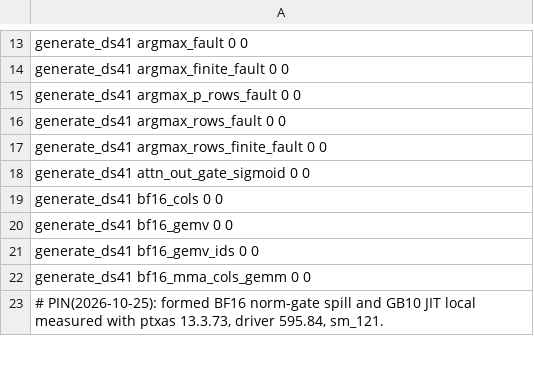
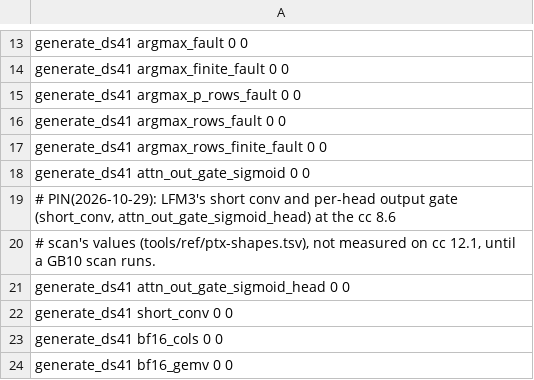
Before and after one commit to juliankang4/bloomery, a TSV file: tools/ref/ptx-shapes/sm_121-cc12.1.tsv, drawn as a sheet; only a part is shown, gaps mark what is left out; the shorter side is filled out with more unchanged rows; the diff names each change by its address in the sheet, - before the commit and + after, or states it on an @@ line.

```diff
--- a/tools/ref/ptx-shapes/sm_121-cc12.1.tsv
+++ b/tools/ref/ptx-shapes/sm_121-cc12.1.tsv
+row 19: # PIN(2026-10-29): LFM3's short conv and per-head output gate (short_conv, attn_out_gate_sigmoid_head) at the cc 8.6
+row 20: # scan's values (tools/ref/ptx-shapes.tsv), not measured on cc 12.1, until a GB10 scan runs.
+row 21: generate_ds41 attn_out_gate_sigmoid_head 0 0
+row 22: generate_ds41 short_conv 0 0
```
Also changed, not shown: tools/families.tsv, tools/ref/ptx-shapes.tsv, 14 other files.
